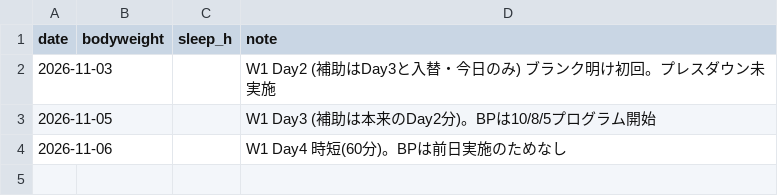
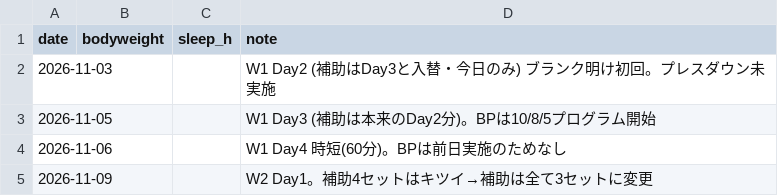
Before and after one commit to shunyebanye-arch/RPE-calc, a CSV file: training_log/sessions.csv, drawn as a sheet; the diff names each change by its address in the sheet, - before the commit and + after, or states it on an @@ line.

```diff
--- a/training_log/sessions.csv
+++ b/training_log/sessions.csv
+row 5: 2026-11-09 |  |  | W2 Day1。補助4セットはキツイ→補助は全て3セットに変更
```
Also changed, not shown: training_log/sets.csv, 2 other files.
